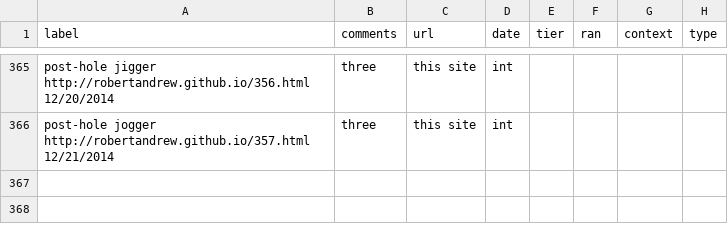
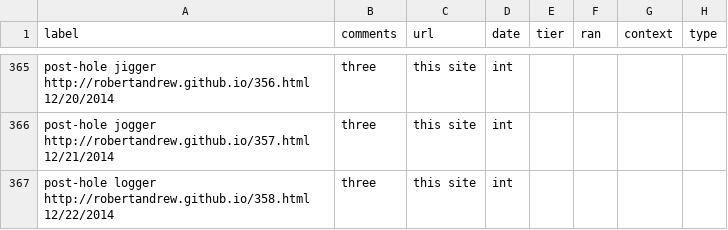
Before and after one commit to robertandrew/robertandrew.github.io, a TSV file: port.tsv, drawn as a sheet; only a part is shown, gaps mark what is left out; the diff names each change by its address in the sheet, - before the commit and + after, or states it on an @@ line.

Commit message:
Update port.tsv

```diff
--- a/port.tsv
+++ b/port.tsv
+row 367: post-hole logger http://robertandrew.github.io/358.html 12/22/2014 | three | this site | int
```
